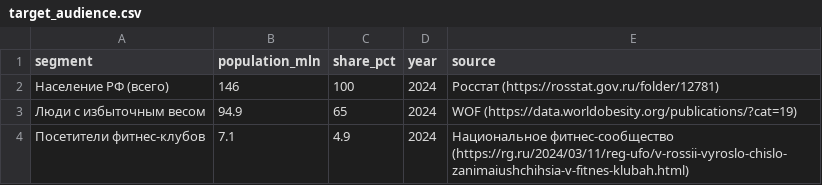
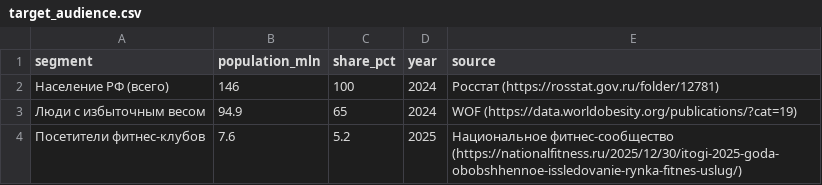
Before and after one commit to btamekaf-afk/OOP_project, a CSV file: data/analysis/target_audience.csv, drawn as a sheet.

Commit message:
Update target_audience.csv

```diff
--- a/data/analysis/target_audience.csv
+++ b/data/analysis/target_audience.csv
@@ -3,2 +3,2 @@ segment,population_mln,share_pct,year,source
 Люди с избыточным весом,94.9,65,2024,WOF (https://data.worldobesity.org/publications/?cat=19)
-Посетители фитнес-клубов,7.1,4.9,2024,Национальное фитнес-сообщество (https://rg.ru/2024/03/11/reg-ufo/v-rossii-vyroslo-chislo-zanimaiushchihsia-v-fitnes-klubah.html)
+Посетители фитнес-клубов,7.6,5.2,2025,Национальное фитнес-сообщество (https://nationalfitness.ru/2025/12/30/itogi-2025-goda-obobshhennoe-issledovanie-rynka-fitnes-uslug/)
```
